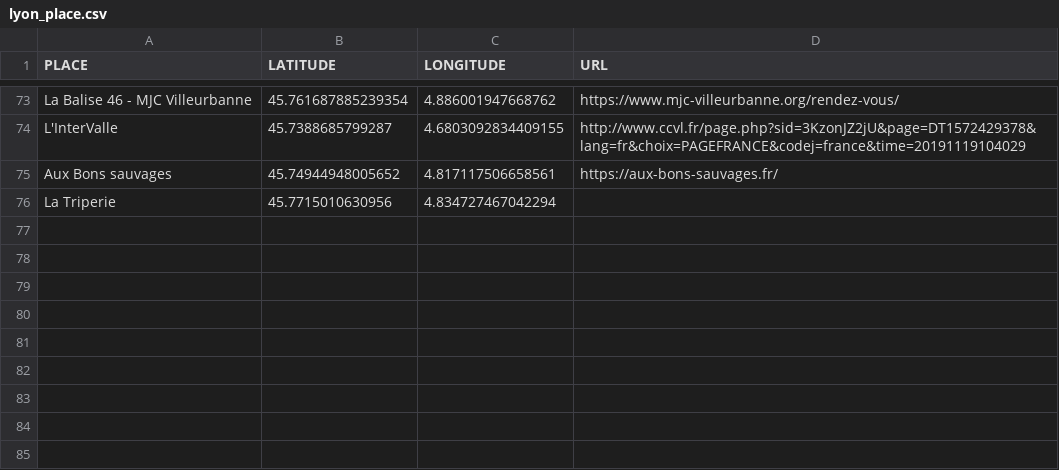
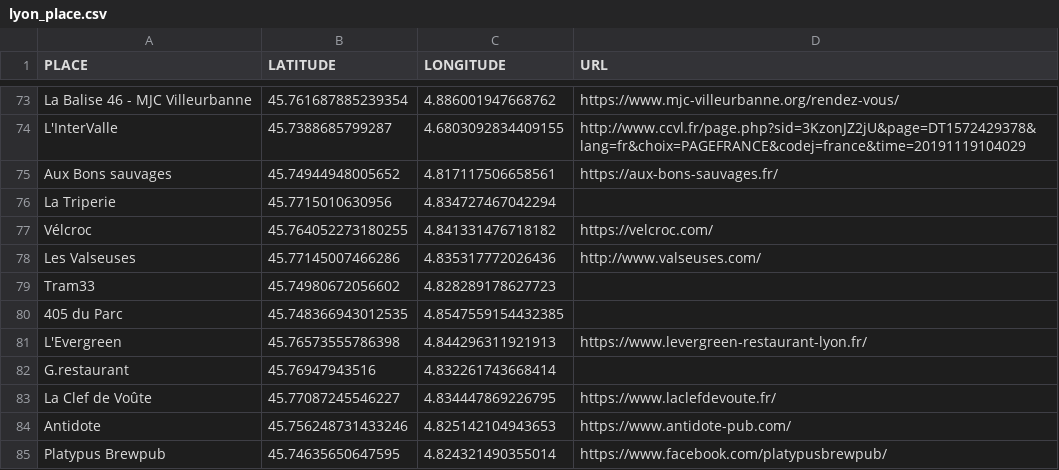
Before and after one commit to agrignard/WhatsNext, a CSV file: www/lyon_place.csv, drawn as a sheet; only a part is shown, gaps mark what is left out; the diff names each change by its address in the sheet, - before the commit and + after, or states it on an @@ line.

```diff
--- a/www/lyon_place.csv
+++ b/www/lyon_place.csv
+row 77: Vélcroc | 45.764052273180255 | 4.841331476718182 | https://velcroc.com/
+row 78: Les Valseuses | 45.77145007466286 | 4.835317772026436 | http://www.valseuses.com/
+row 79: Tram33 | 45.74980672056602 | 4.828289178627723
+row 80: 405 du Parc | 45.748366943012535 | 4.8547559154432385
+row 81: L'Evergreen | 45.76573555786398 | 4.844296311921913 | https://www.levergreen-restaurant-lyon.fr/
+row 82: G.restaurant | 45.76947943516 | 4.832261743668414
+row 83: La Clef de Voûte | 45.77087245546227 | 4.834447869226795 | https://www.laclefdevoute.fr/
+row 84: Antidote | 45.756248731433246 | 4.825142104943653 | https://www.antidote-pub.com/
+row 85: Platypus Brewpub | 45.74635650647595 | 4.824321490355014 | https://www.facebook.com/platypusbrewpub/
```
Also changed, not shown: scraping/generated/petit_bulletin_scrapped.csv, scraping/generated/transbo_scrapped.csv, 11 other files.
